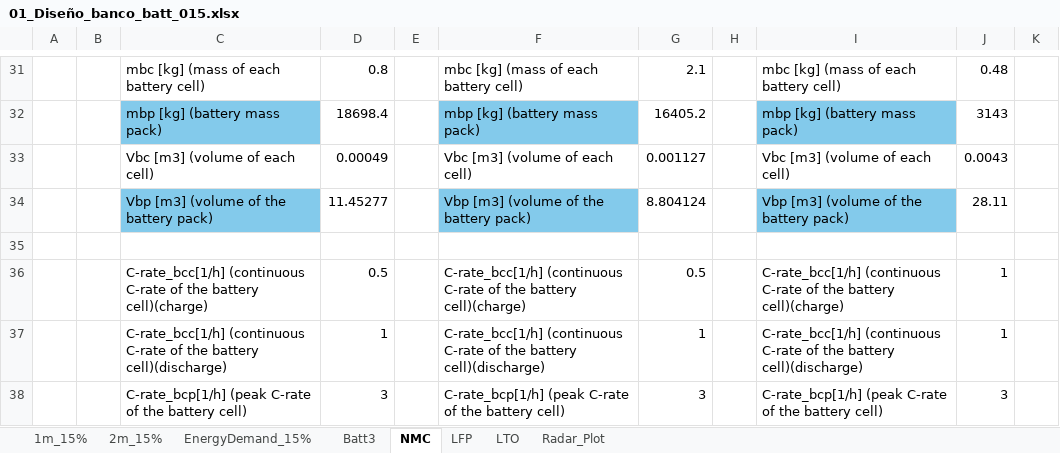
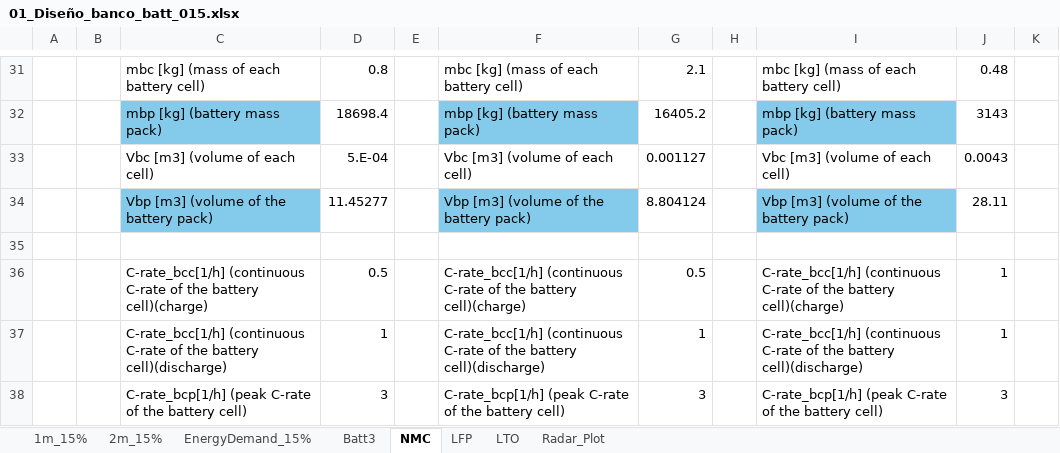
Before and after one commit to LEOSZ8/Tesis_Msc_LSZ, an Excel workbook: 02_Codigo/04_BattBankDesign/01_codes/01_Pnom015/01_Diseño_banco_batt_015.xlsx, sheet NMC, drawn as a sheet; only a part is shown, gaps mark what is left out; values as stored, in another font and other column widths than the file's, no borders; the diff names each change by its address in the sheet, - before the commit and + after, or states it on an @@ line.

```diff
--- a/02_Codigo/04_BattBankDesign/01_codes/01_Pnom015/01_Diseño_banco_batt_015.xlsx (sheet NMC)
+++ b/02_Codigo/04_BattBankDesign/01_codes/01_Pnom015/01_Diseño_banco_batt_015.xlsx (sheet NMC)
-D33: 0.00049
+D33: 5.E-04
```
Also changed, not shown: 9 other files.
